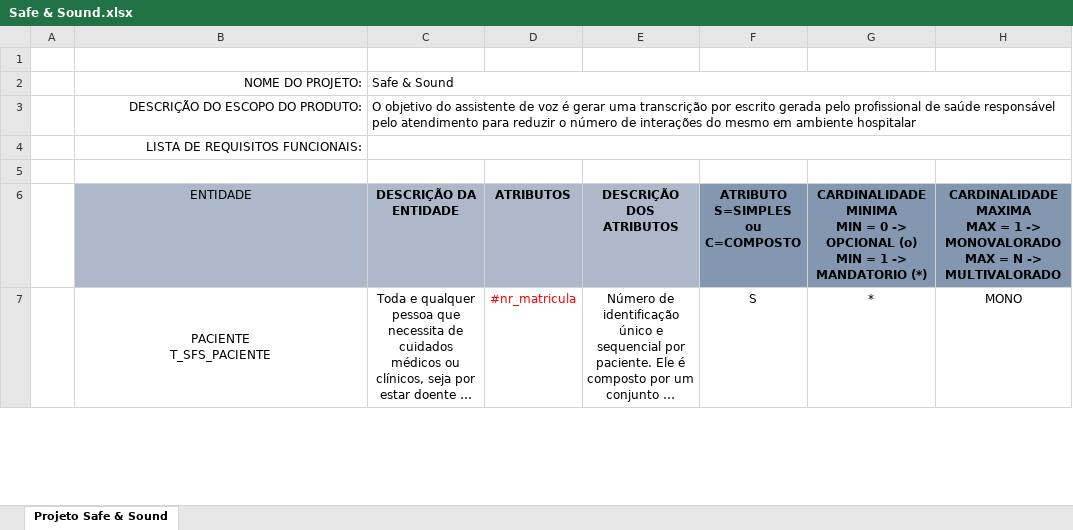
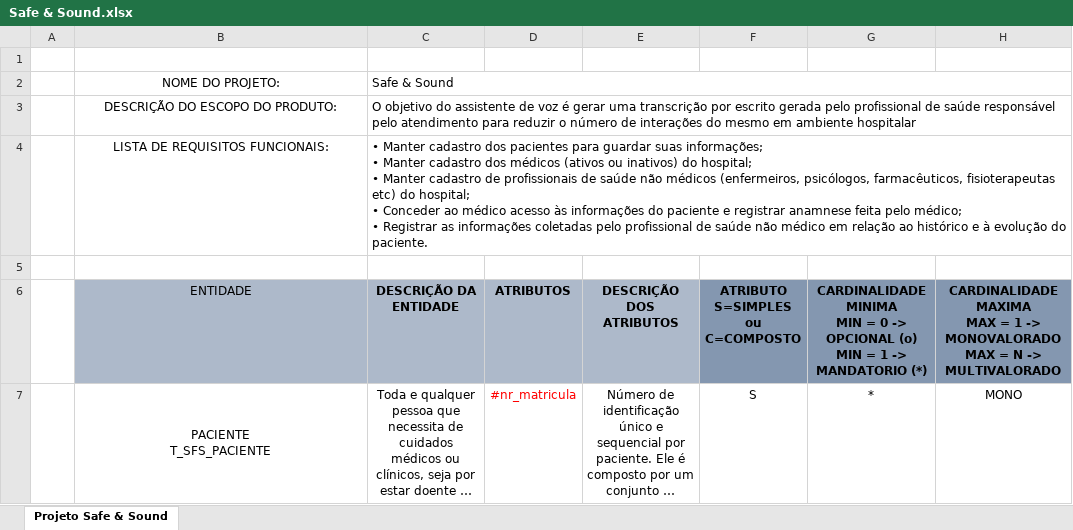
Before and after one commit to Poagilers/-ATV1-DMSQL, an Excel workbook: Arquivos Excel/Safe & Sound.xlsx, sheet Projeto Safe & Sound, drawn as a sheet; only a part is shown; long unchanged cells end in …; values as stored, in another font and other column widths than the file's, no borders; conditional formats not drawn; ↵ is a line break in a cell; the diff covers the shown part only; the diff names each change by its address in the sheet, - before the commit and + after, or states it on an @@ line.

Commit message:
Quinta versão da tabela SFS - Giovanna
Upload da quinta versão. Primeira versão com a tabela completa.

```diff
--- a/Arquivos Excel/Safe & Sound.xlsx (sheet Projeto Safe & Sound)
+++ b/Arquivos Excel/Safe & Sound.xlsx (sheet Projeto Safe & Sound)
-B2:B4 alignment: right
+B2:B4 alignment: center
-C4: (empty)
+C4: • Manter cadastro dos pacientes para guardar suas informações; ↵ • Manter cadastro dos médicos (ativos ou inativos) do hospital; ↵ • Manter cadastro de profissionais de saúde não médicos (enfermeiros, psicólogos, farmacêuticos, fisioterapeutas etc) do hospital; ↵ • Conceder ao médico acesso às informações do paciente e registrar anamnese feita pelo médico; ↵ • Registrar as informações coletadas pelo profissional de saúde não médico em relação ao histórico e à evolução do paciente.
```
Also changed, not shown: 14 edited cells elsewhere in this sheet.
